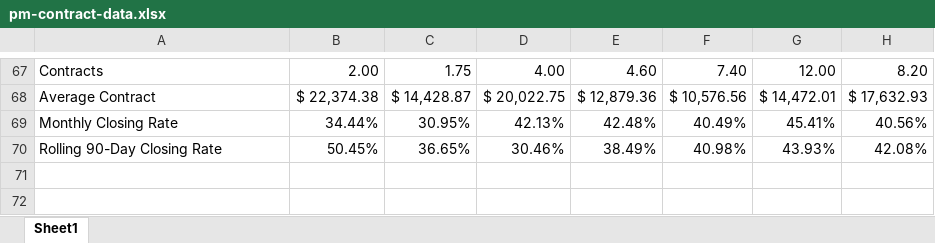
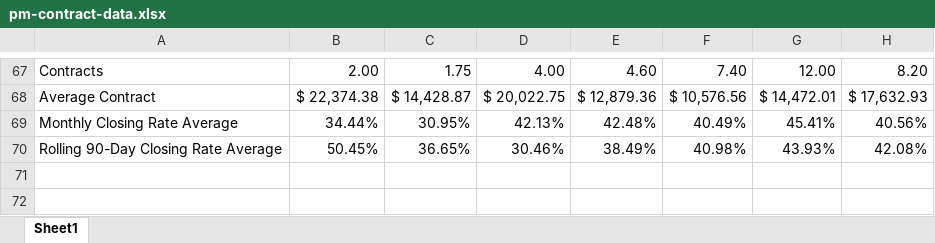
Before and after one commit to exteriorsplus/project-forecast-calculator, an Excel workbook: public/pm-contract-data.xlsx, sheet Sheet1, drawn as a sheet; only a part is shown, gaps mark what is left out; values as stored, in another font and other column widths than the file's, no borders; charts and pictures not drawn; the diff names each change by its address in the sheet, - before the commit and + after, or states it on an @@ line.

Commit message:
new file

```diff
--- a/public/pm-contract-data.xlsx (sheet Sheet1)
+++ b/public/pm-contract-data.xlsx (sheet Sheet1)
-A69: Monthly Closing Rate
+A69: Monthly Closing Rate Average
-A70: Rolling 90-Day Closing Rate
+A70: Rolling 90-Day Closing Rate Average
```
